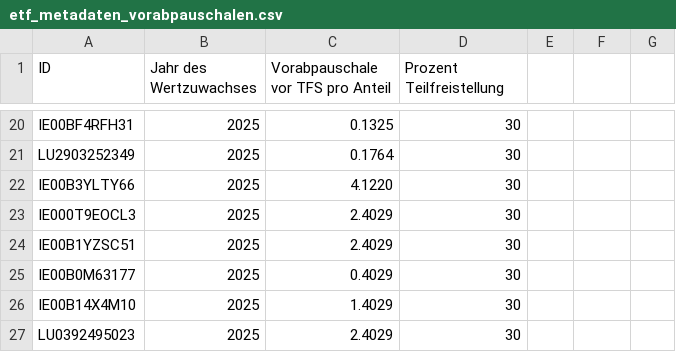
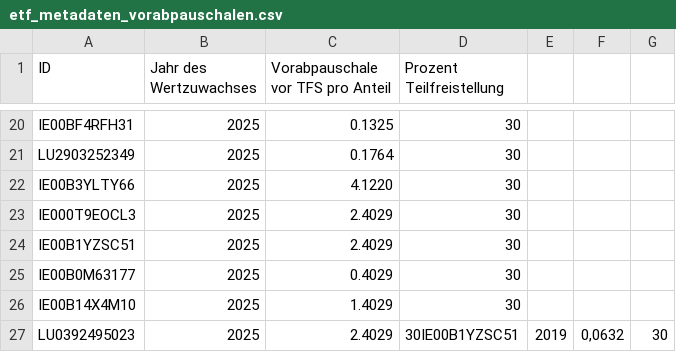
Before and after one commit to MelleD/portfolio-performance-vorabpauschale, a CSV file: etf_metadaten_vorabpauschalen.csv, drawn as a sheet; only a part is shown, gaps mark what is left out.

```diff
--- a/etf_metadaten_vorabpauschalen.csv
+++ b/etf_metadaten_vorabpauschalen.csv
@@ -26,2 +26,2 @@ IE00B0M63177;2025;0.4029;30
 IE00B14X4M10;2025;1.4029;30
-LU0392495023;2025;2.4029;30
+LU0392495023;2025;2.4029;30IE00B1YZSC51;2019;0,0632;30
```
